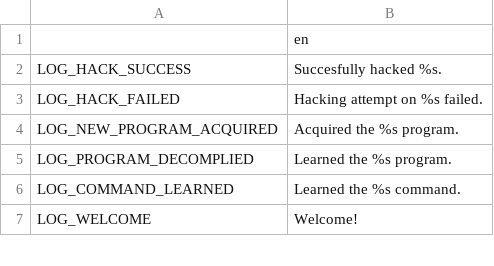
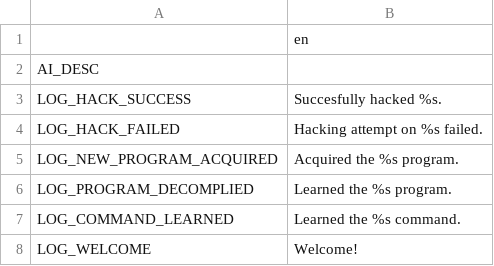
Before and after one commit to V-ktor/HC, a CSV file: translations/log.csv, drawn as a sheet; only a part is shown; the diff names each change by its address in the sheet, - before the commit and + after, or states it on an @@ line.

```diff
--- a/translations/log.csv
+++ b/translations/log.csv
+row 2: AI_DESC
```
Also changed, not shown: translations/dialog.csv, translations/menu.csv, 19 other files.
